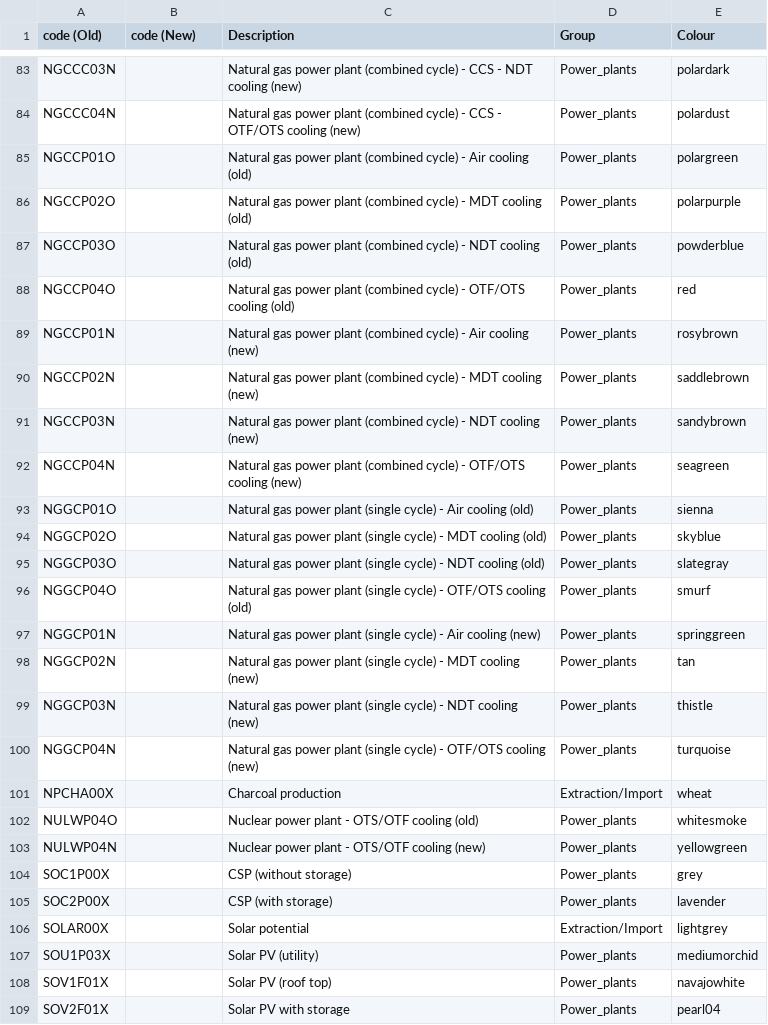
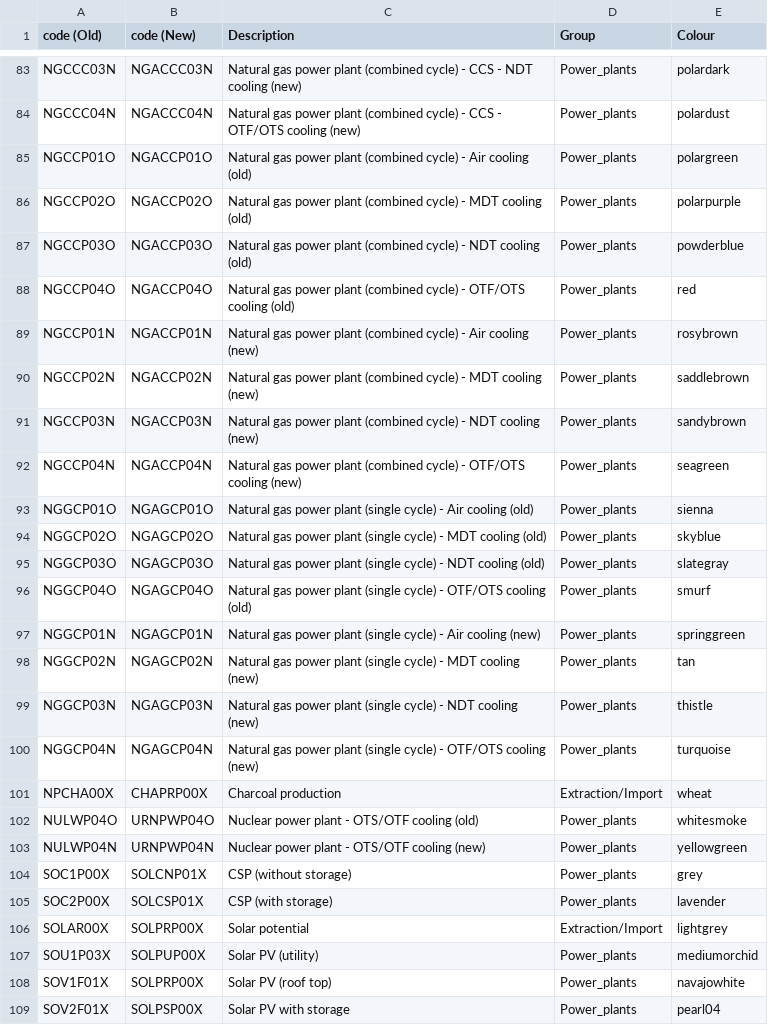
Before and after one commit to KTH-dESA/jrc_temba, a CSV file: fix_naming_convention/techcodes.csv, drawn as a sheet; only a part is shown, gaps mark what is left out; the diff covers the shown part only; the diff names each change by its address in the sheet, - before the commit and + after, or states it on an @@ line.

Commit message:
update naming

```diff
--- a/fix_naming_convention/techcodes.csv
+++ b/fix_naming_convention/techcodes.csv
-B83 (code (New)): (empty)
+B83 (code (New)): NGACCC03N
-B84 (code (New)): (empty)
+B84 (code (New)): NGACCC04N
-B85 (code (New)): (empty)
+B85 (code (New)): NGACCP01O
-B86 (code (New)): (empty)
+B86 (code (New)): NGACCP02O
-B87 (code (New)): (empty)
+B87 (code (New)): NGACCP03O
-B88 (code (New)): (empty)
+B88 (code (New)): NGACCP04O
-B89 (code (New)): (empty)
+B89 (code (New)): NGACCP01N
-B90 (code (New)): (empty)
+B90 (code (New)): NGACCP02N
-B91 (code (New)): (empty)
+B91 (code (New)): NGACCP03N
-B92 (code (New)): (empty)
+B92 (code (New)): NGACCP04N
-B93 (code (New)): (empty)
+B93 (code (New)): NGAGCP01O
-B94 (code (New)): (empty)
+B94 (code (New)): NGAGCP02O
-B95 (code (New)): (empty)
+B95 (code (New)): NGAGCP03O
-B96 (code (New)): (empty)
+B96 (code (New)): NGAGCP04O
-B97 (code (New)): (empty)
+B97 (code (New)): NGAGCP01N
-B98 (code (New)): (empty)
+B98 (code (New)): NGAGCP02N
-B99 (code (New)): (empty)
+B99 (code (New)): NGAGCP03N
-B100 (code (New)): (empty)
+B100 (code (New)): NGAGCP04N
-B101 (code (New)): (empty)
+B101 (code (New)): CHAPRP00X
-B102 (code (New)): (empty)
+B102 (code (New)): URNPWP04O
-B103 (code (New)): (empty)
+B103 (code (New)): URNPWP04N
-B104 (code (New)): (empty)
+B104 (code (New)): SOLCNP01X
-B105 (code (New)): (empty)
+B105 (code (New)): SOLCSP01X
-B106 (code (New)): (empty)
+B106 (code (New)): SOLPRP00X
-B107 (code (New)): (empty)
+B107 (code (New)): SOLPUP00X
-B108 (code (New)): (empty)
+B108 (code (New)): SOLPRP00X
-B109 (code (New)): (empty)
+B109 (code (New)): SOLPSP00X
```
Also changed, not shown: 91 edited cells elsewhere in this file.
